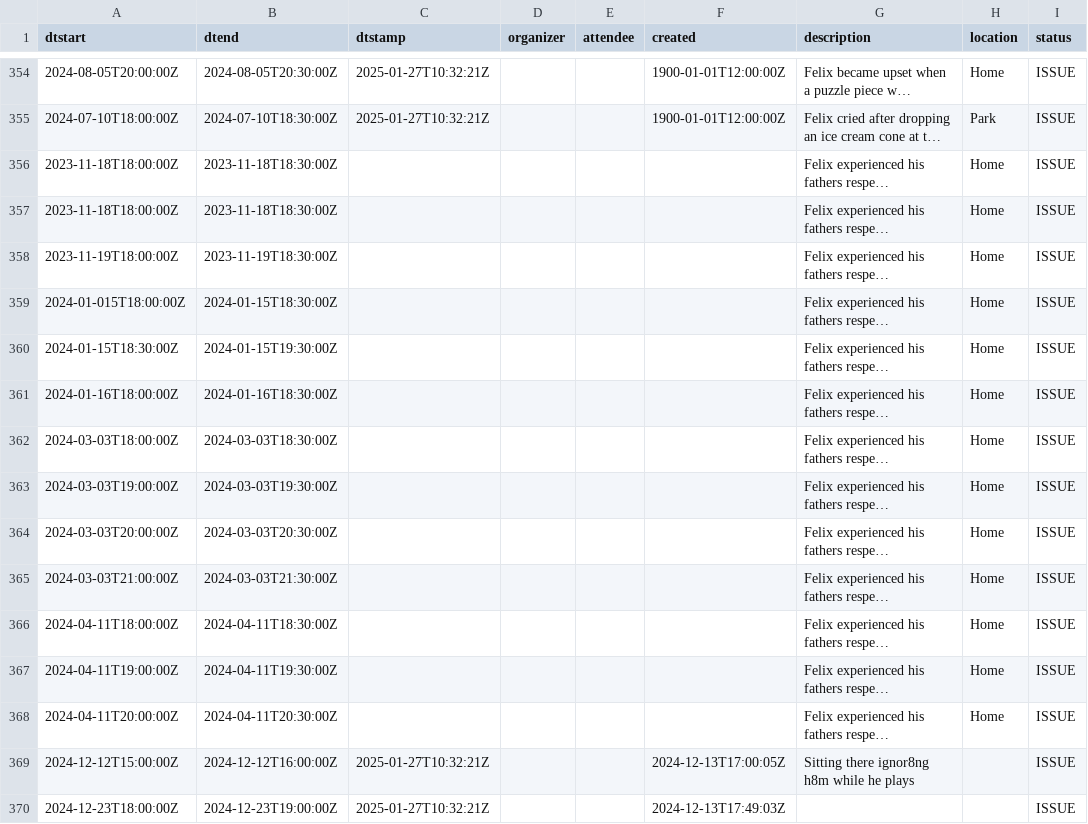
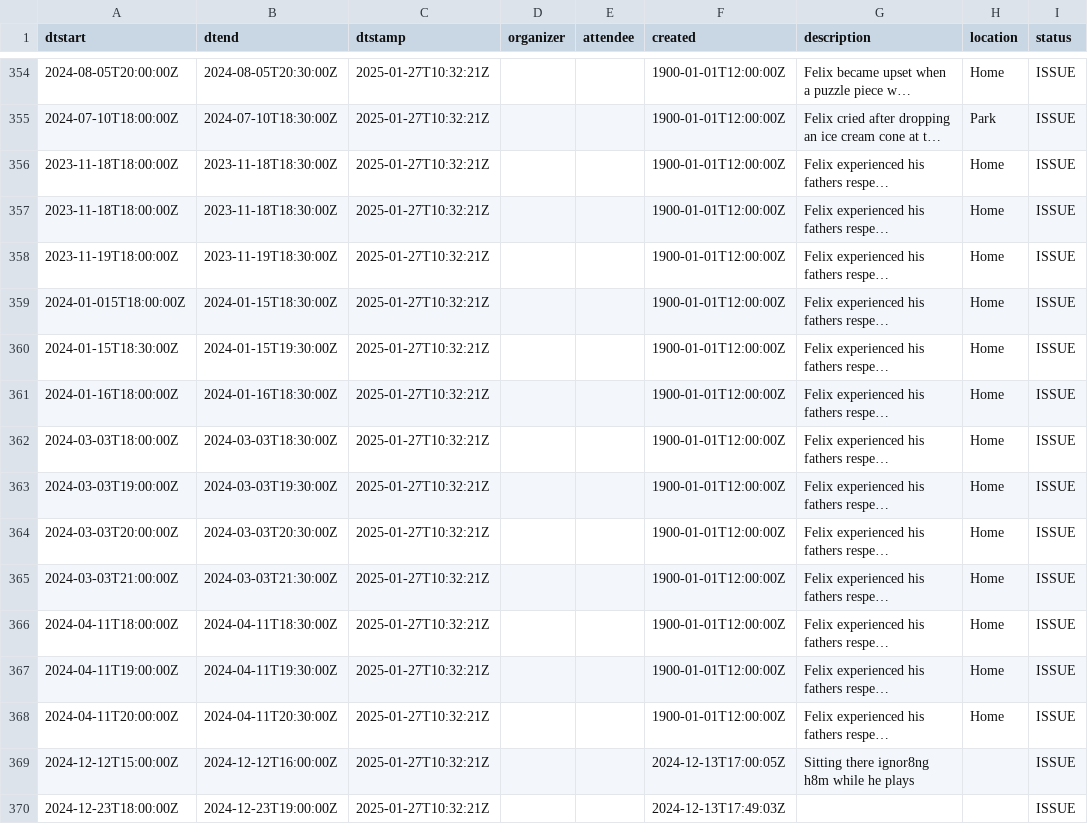
Before and after one commit to LuminaFieldsNZ/Lumina, a CSV file: tools/school/Felix.csv, drawn as a sheet; only a part is shown, gaps mark what is left out; long unchanged cells end in …; the diff names each change by its address in the sheet, - before the commit and + after, or states it on an @@ line.

Commit message:
fix bugs

```diff
--- a/tools/school/Felix.csv
+++ b/tools/school/Felix.csv
-C356:C368 (dtstamp): (empty)
+C356:C368 (dtstamp): 2025-01-27T10:32:21Z
-F356:F368 (created): (empty)
+F356:F368 (created): 1900-01-01T12:00:00Z
```
